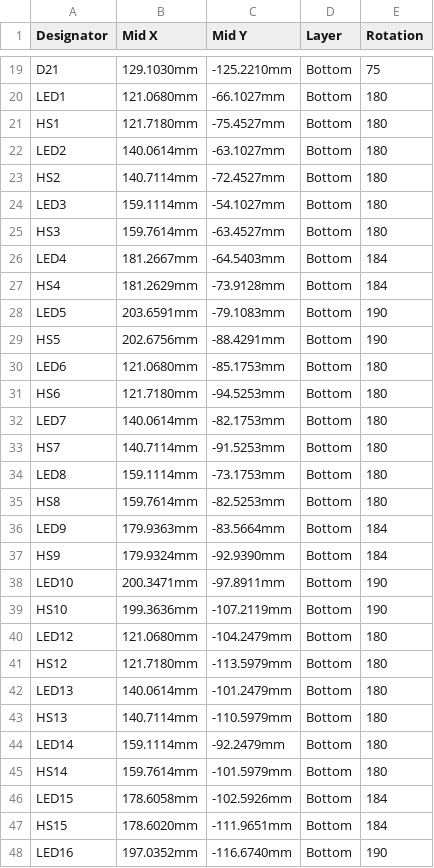
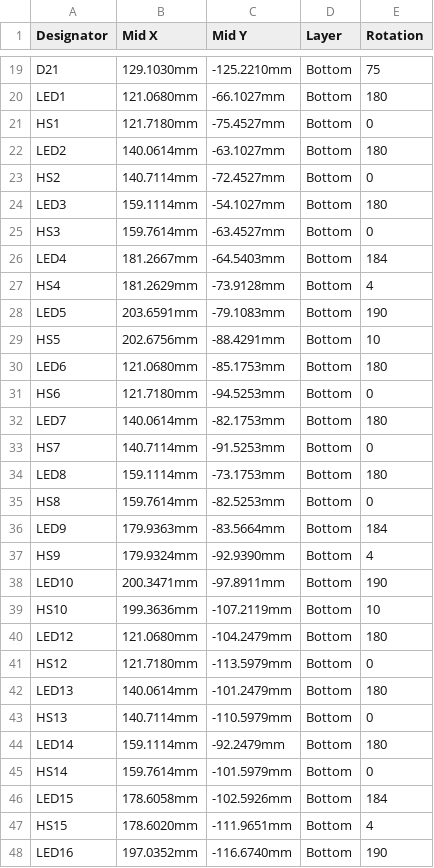
Before and after one commit to scrambletools/klaw, a CSV file: fab/right-half/klaw_1-right-CPL.csv, drawn as a sheet; only a part is shown, gaps mark what is left out; the diff covers the shown part only.

Commit message:
fix: hotswap socket CPL rotation +180 (JLC tape orientation)

```diff
--- a/fab/right-half/klaw_1-right-CPL.csv
+++ b/fab/right-half/klaw_1-right-CPL.csv
@@ -20,29 +20,29 @@ D21,129.1030mm,-125.2210mm,Bottom,75
 LED1,121.0680mm,-66.1027mm,Bottom,180
-HS1,121.7180mm,-75.4527mm,Bottom,180
+HS1,121.7180mm,-75.4527mm,Bottom,0
 LED2,140.0614mm,-63.1027mm,Bottom,180
-HS2,140.7114mm,-72.4527mm,Bottom,180
+HS2,140.7114mm,-72.4527mm,Bottom,0
 LED3,159.1114mm,-54.1027mm,Bottom,180
-HS3,159.7614mm,-63.4527mm,Bottom,180
+HS3,159.7614mm,-63.4527mm,Bottom,0
 LED4,181.2667mm,-64.5403mm,Bottom,184
-HS4,181.2629mm,-73.9128mm,Bottom,184
+HS4,181.2629mm,-73.9128mm,Bottom,4
 LED5,203.6591mm,-79.1083mm,Bottom,190
-HS5,202.6756mm,-88.4291mm,Bottom,190
+HS5,202.6756mm,-88.4291mm,Bottom,10
 LED6,121.0680mm,-85.1753mm,Bottom,180
-HS6,121.7180mm,-94.5253mm,Bottom,180
+HS6,121.7180mm,-94.5253mm,Bottom,0
 LED7,140.0614mm,-82.1753mm,Bottom,180
-HS7,140.7114mm,-91.5253mm,Bottom,180
+HS7,140.7114mm,-91.5253mm,Bottom,0
 LED8,159.1114mm,-73.1753mm,Bottom,180
-HS8,159.7614mm,-82.5253mm,Bottom,180
+HS8,159.7614mm,-82.5253mm,Bottom,0
 LED9,179.9363mm,-83.5664mm,Bottom,184
-HS9,179.9324mm,-92.9390mm,Bottom,184
+HS9,179.9324mm,-92.9390mm,Bottom,4
 LED10,200.3471mm,-97.8911mm,Bottom,190
-HS10,199.3636mm,-107.2119mm,Bottom,190
+HS10,199.3636mm,-107.2119mm,Bottom,10
 LED12,121.0680mm,-104.2479mm,Bottom,180
-HS12,121.7180mm,-113.5979mm,Bottom,180
+HS12,121.7180mm,-113.5979mm,Bottom,0
 LED13,140.0614mm,-101.2479mm,Bottom,180
-HS13,140.7114mm,-110.5979mm,Bottom,180
+HS13,140.7114mm,-110.5979mm,Bottom,0
 LED14,159.1114mm,-92.2479mm,Bottom,180
-HS14,159.7614mm,-101.5979mm,Bottom,180
+HS14,159.7614mm,-101.5979mm,Bottom,0
 LED15,178.6058mm,-102.5926mm,Bottom,184
-HS15,178.6020mm,-111.9651mm,Bottom,184
+HS15,178.6020mm,-111.9651mm,Bottom,4
 LED16,197.0352mm,-116.6740mm,Bottom,190
```
Also changed, not shown: 3 edited cells elsewhere in this file, fab/left-half/klaw_1-left-CPL.csv, 1 other file.
